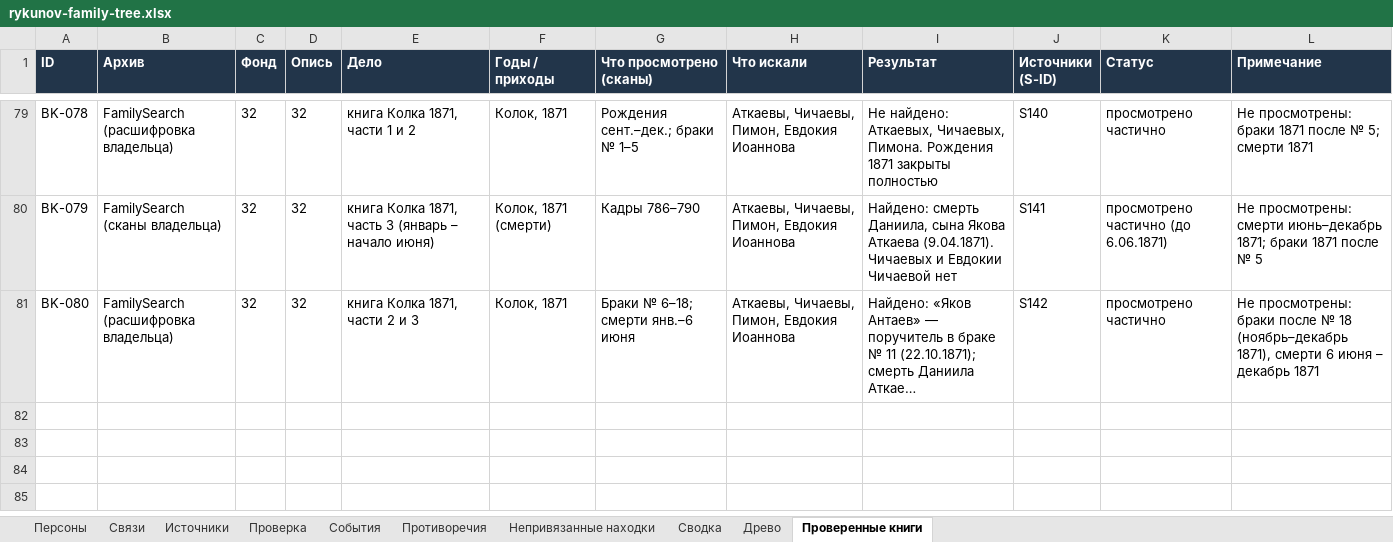
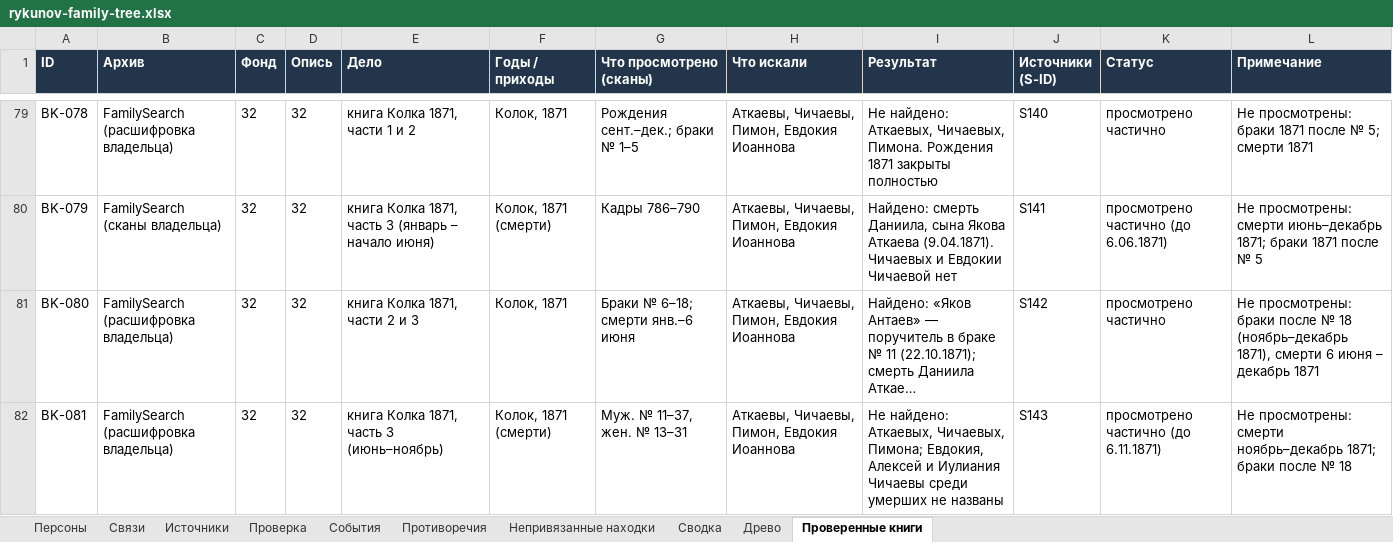
Before and after one commit to kilevoy/rykunov-family-tree, an Excel workbook: data/rykunov-family-tree.xlsx, sheet Проверенные книги, drawn as a sheet; only a part is shown, gaps mark what is left out; long unchanged cells end in …; values as stored, in another font and other column widths than the file's, no borders; the diff names each change by its address in the sheet, - before the commit and + after, or states it on an @@ line.

```diff
--- a/data/rykunov-family-tree.xlsx (sheet Проверенные книги)
+++ b/data/rykunov-family-tree.xlsx (sheet Проверенные книги)
+row 82: BK-081 | FamilySearch (расшифровка владельца) | 32 | 32 | книга Колка 1871, часть 3 (июнь–ноябрь) | Колок, 1871 (смерти) | Муж. № 11–37, жен. № 13–31 | Аткаевы, Чичаевы, Пимон, Евдокия Иоаннова | Не найдено: Аткаевых, Чичаевых, Пимона; Евдокия, Алексей и Иулиания Чичаевы среди умерших не названы | S143 | просмотрено частично (до 6.11.1871) | Не просмотрены: смерти ноябрь–декабрь 1871; браки после № 18
```
Also changed, not shown: sheet Источники.
